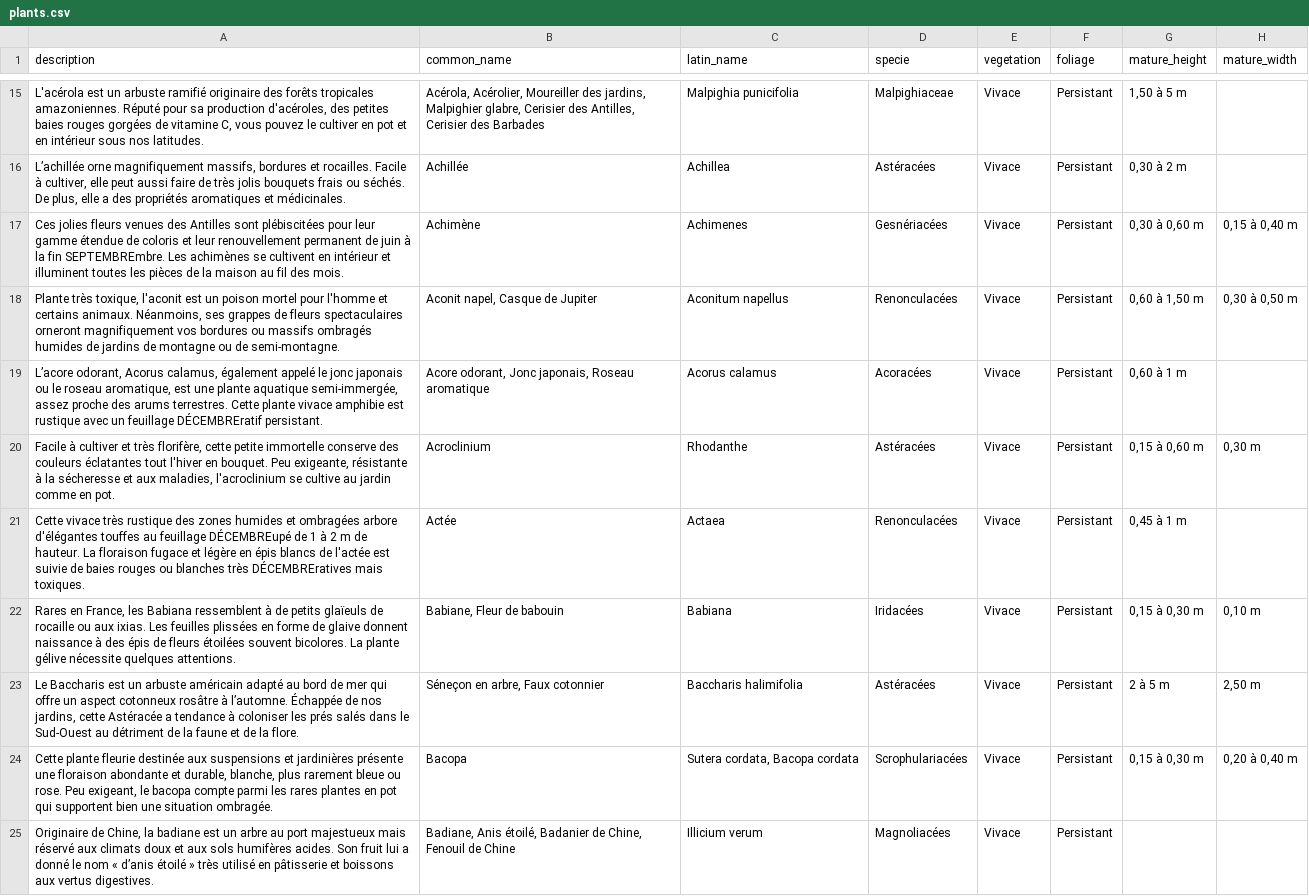
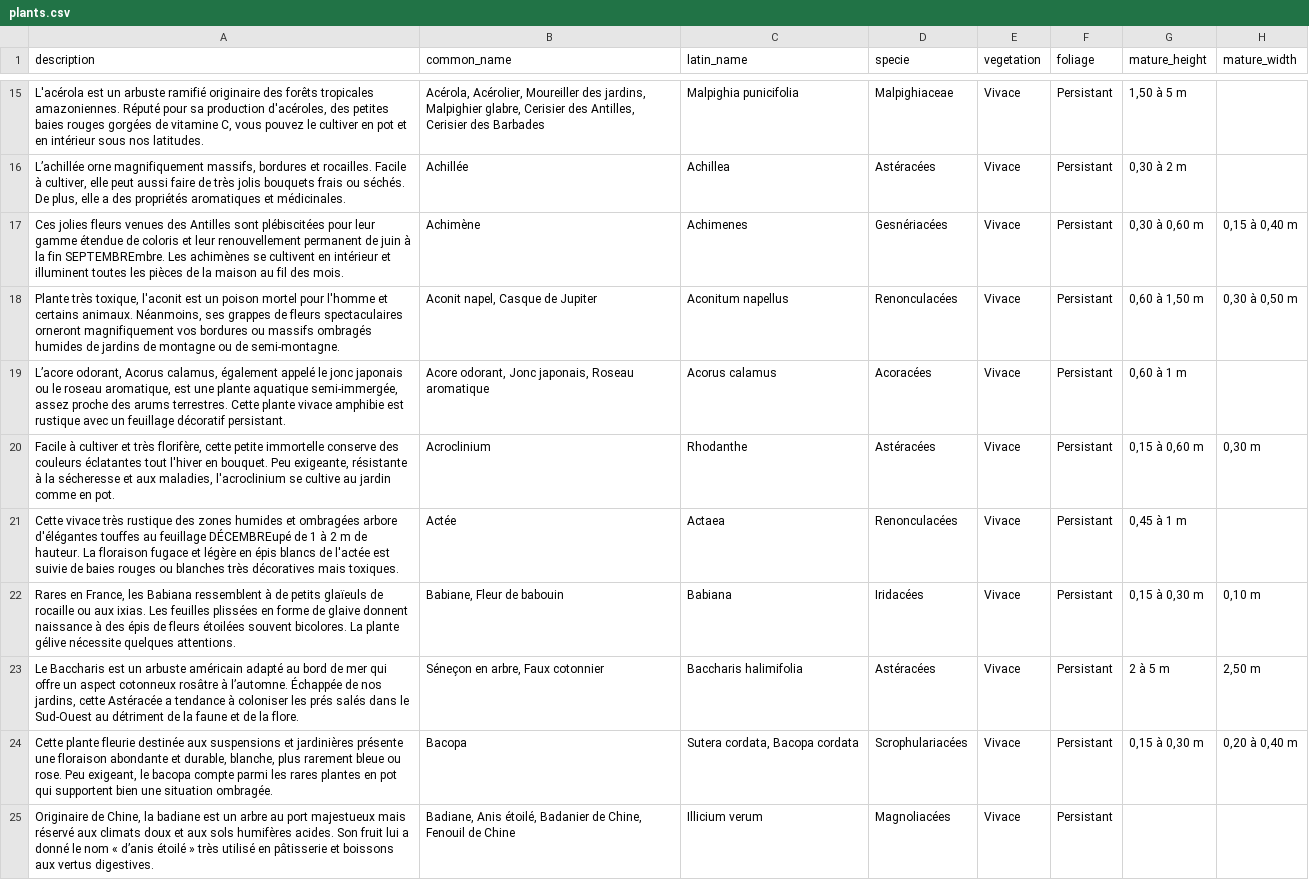
Before and after one commit to katamaric/CommuniTerra, a CSV file: db/plants.csv, drawn as a sheet; only a part is shown, gaps mark what is left out; the diff covers the shown part only; the diff names each change by its address in the sheet, - before the commit and + after, or states it on an @@ line.

```diff
--- a/db/plants.csv
+++ b/db/plants.csv
-A19 (description): …un feuillage DÉCEMBREratif persistant.
+A19 (description): …un feuillage décoratif persistant.
-A21 (description): …blanches très DÉCEMBREratives mais toxiques.
+A21 (description): …blanches très décoratives mais toxiques.
```
Also changed, not shown: 64 edited cells elsewhere in this file, 2 other files.
